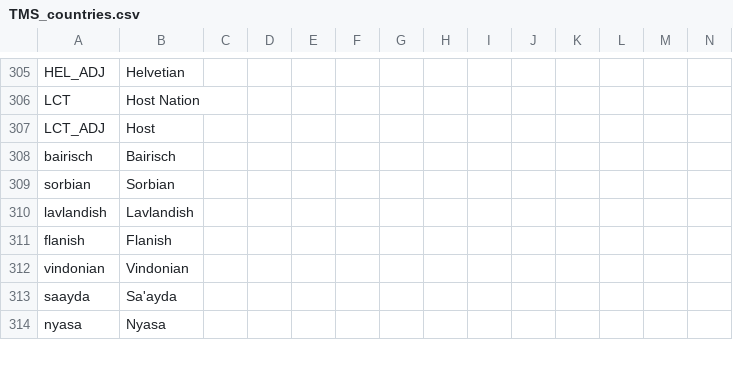
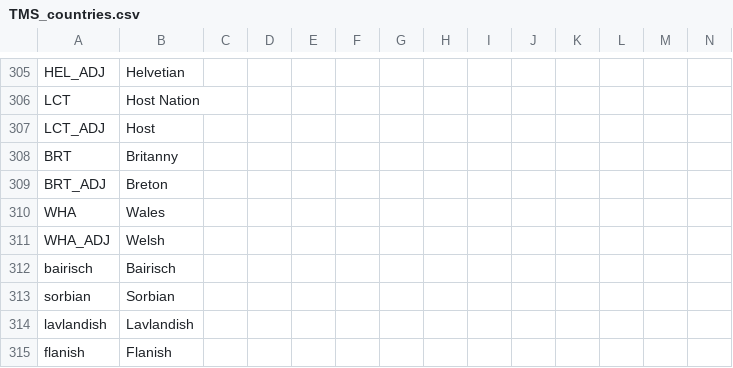
Before and after one commit to Proxysseia/The-many-Seas, a CSV file: localisation/TMS_countries.csv, drawn as a sheet; only a part is shown, gaps mark what is left out; the shorter side is filled out with more unchanged rows; rows hold the shown columns only; the diff names each change by its address in the sheet, - before the commit and + after, or states it on an @@ line.

Commit message:
Wales&Britanny

```diff
--- a/localisation/TMS_countries.csv
+++ b/localisation/TMS_countries.csv
+row 308: BRT | Britanny
+row 309: BRT_ADJ | Breton
+row 310: WHA | Wales
+row 311: WHA_ADJ | Welsh
```
Also changed, not shown: 30 other files.
